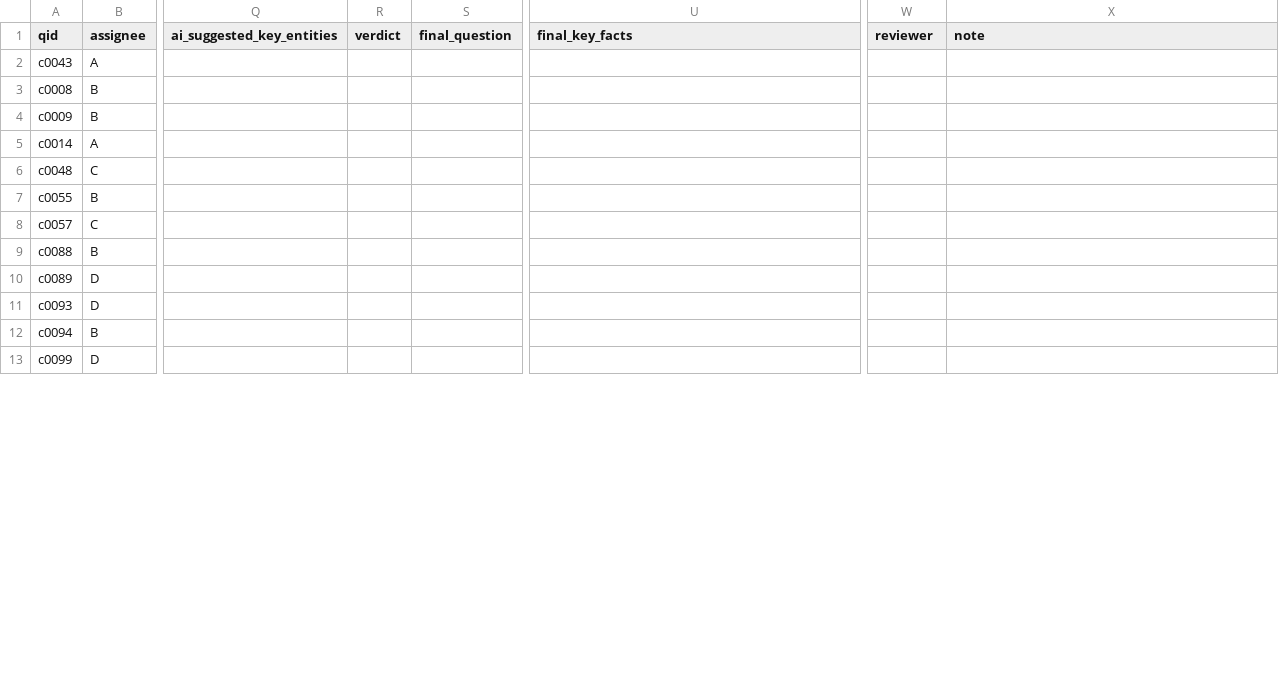
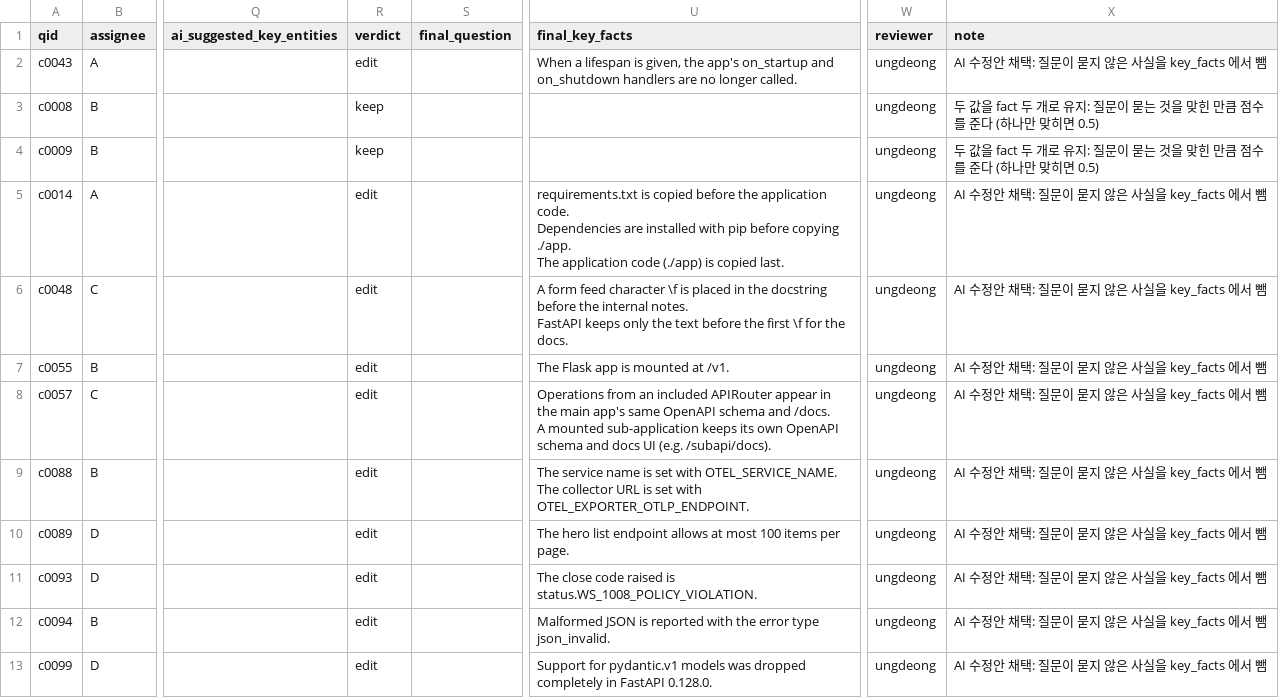
Before and after one commit to akingdbets/token_lab, a CSV file: data/evalsets/claude-v1/review/review_test_v1.csv, drawn as a sheet; only a part is shown, gaps mark what is left out; ↵ is a line break in a cell; the diff covers the shown part only; the diff names each change by its address in the sheet, - before the commit and + after, or states it on an @@ line.

```diff
--- a/data/evalsets/claude-v1/review/review_test_v1.csv
+++ b/data/evalsets/claude-v1/review/review_test_v1.csv
-R2 (verdict): (empty)
+R2 (verdict): edit
-U2 (final_key_facts): (empty)
+U2 (final_key_facts): When a lifespan is given, the app's on_startup and on_shutdown handlers are no longer called.
-W2:W13 (reviewer): (empty)
+W2:W13 (reviewer): ungdeong
-X2 (note): (empty)
+X2 (note): AI 수정안 채택: 질문이 묻지 않은 사실을 key_facts 에서 뺌
-R3:R4 (verdict): (empty)
+R3:R4 (verdict): keep
-X3:X4 (note): (empty)
+X3:X4 (note): 두 값을 fact 두 개로 유지: 질문이 묻는 것을 맞힌 만큼 점수를 준다 (하나만 맞히면 0.5)
-R5:R13 (verdict): (empty)
+R5:R13 (verdict): edit
-U5 (final_key_facts): (empty)
+U5 (final_key_facts): requirements.txt is copied before the application code. ↵ Dependencies are installed with pip before copying ./app. ↵ The application code (./app) is copied last.
-X5:X13 (note): (empty)
+X5:X13 (note): AI 수정안 채택: 질문이 묻지 않은 사실을 key_facts 에서 뺌
-U6 (final_key_facts): (empty)
+U6 (final_key_facts): A form feed character \f is placed in the docstring before the internal notes. ↵ FastAPI keeps only the text before the first \f for the docs.
-U7 (final_key_facts): (empty)
+U7 (final_key_facts): The Flask app is mounted at /v1.
-U8 (final_key_facts): (empty)
+U8 (final_key_facts): Operations from an included APIRouter appear in the main app's same OpenAPI schema and /docs. ↵ A mounted sub-application keeps its own OpenAPI schema and docs UI (e.g. /subapi/docs).
-U9 (final_key_facts): (empty)
+U9 (final_key_facts): The service name is set with OTEL_SERVICE_NAME. ↵ The collector URL is set with OTEL_EXPORTER_OTLP_ENDPOINT.
-U10 (final_key_facts): (empty)
+U10 (final_key_facts): The hero list endpoint allows at most 100 items per page.
-U11 (final_key_facts): (empty)
+U11 (final_key_facts): The close code raised is status.WS_1008_POLICY_VIOLATION.
-U12 (final_key_facts): (empty)
+U12 (final_key_facts): Malformed JSON is reported with the error type json_invalid.
-U13 (final_key_facts): (empty)
+U13 (final_key_facts): Support for pydantic.v1 models was dropped completely in FastAPI 0.128.0.
```
Also changed, not shown: 55 edited cells elsewhere in this file, 3 other files.
